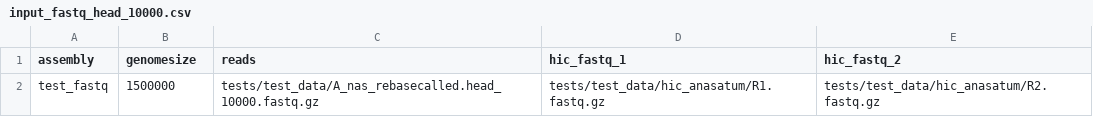
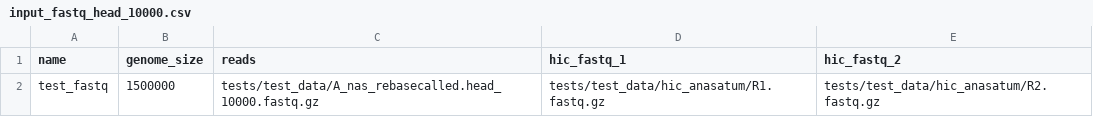
Before and after one commit to OlivierCoen/EGCE-genomeassembler, a CSV file: assets/samplesheets/input_fastq_head_10000.csv, drawn as a sheet.

```diff
--- a/assets/samplesheets/input_fastq_head_10000.csv
+++ b/assets/samplesheets/input_fastq_head_10000.csv
@@ -1,2 +1,2 @@
-assembly,genomesize,reads,hic_fastq_1,hic_fastq_2
+name,genome_size,reads,hic_fastq_1,hic_fastq_2
 test_fastq,1500000,tests/test_data/A_nas_rebasecalled.head_10000.fastq.gz,tests/test_data/hic_anasatum/R1.fastq.gz,tests/test_data/hic_anasatum/R2.fastq.gz
```
Also changed, not shown: assets/samplesheets/input_fastq_head_50000.csv, 17 other files.
